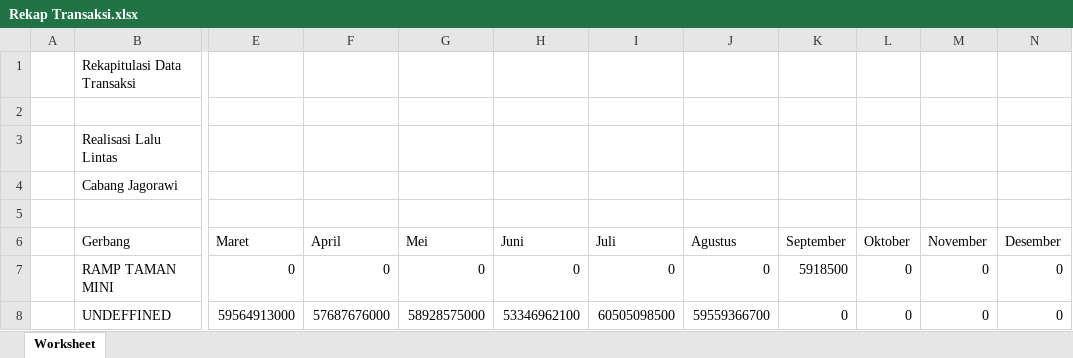
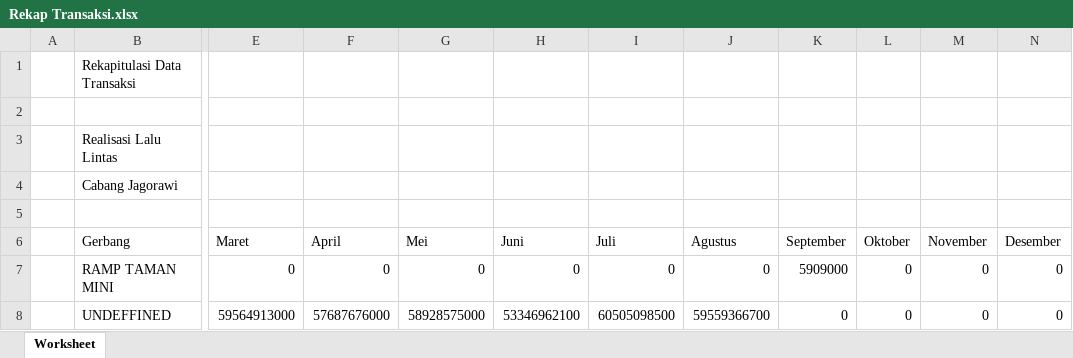
Before and after one commit to ilyasfals/jagorawimonitoring, an Excel workbook: assets/xls/Rekap Transaksi.xlsx, sheet Worksheet, drawn as a sheet; only a part is shown, gaps mark what is left out; values as stored, in another font and other column widths than the file's, no borders; the diff names each change by its address in the sheet, - before the commit and + after, or states it on an @@ line.

Commit message:
no message

```diff
--- a/assets/xls/Rekap Transaksi.xlsx (sheet Worksheet)
+++ b/assets/xls/Rekap Transaksi.xlsx (sheet Worksheet)
-K7 (September): 5918500
+K7 (September): 5909000
```
